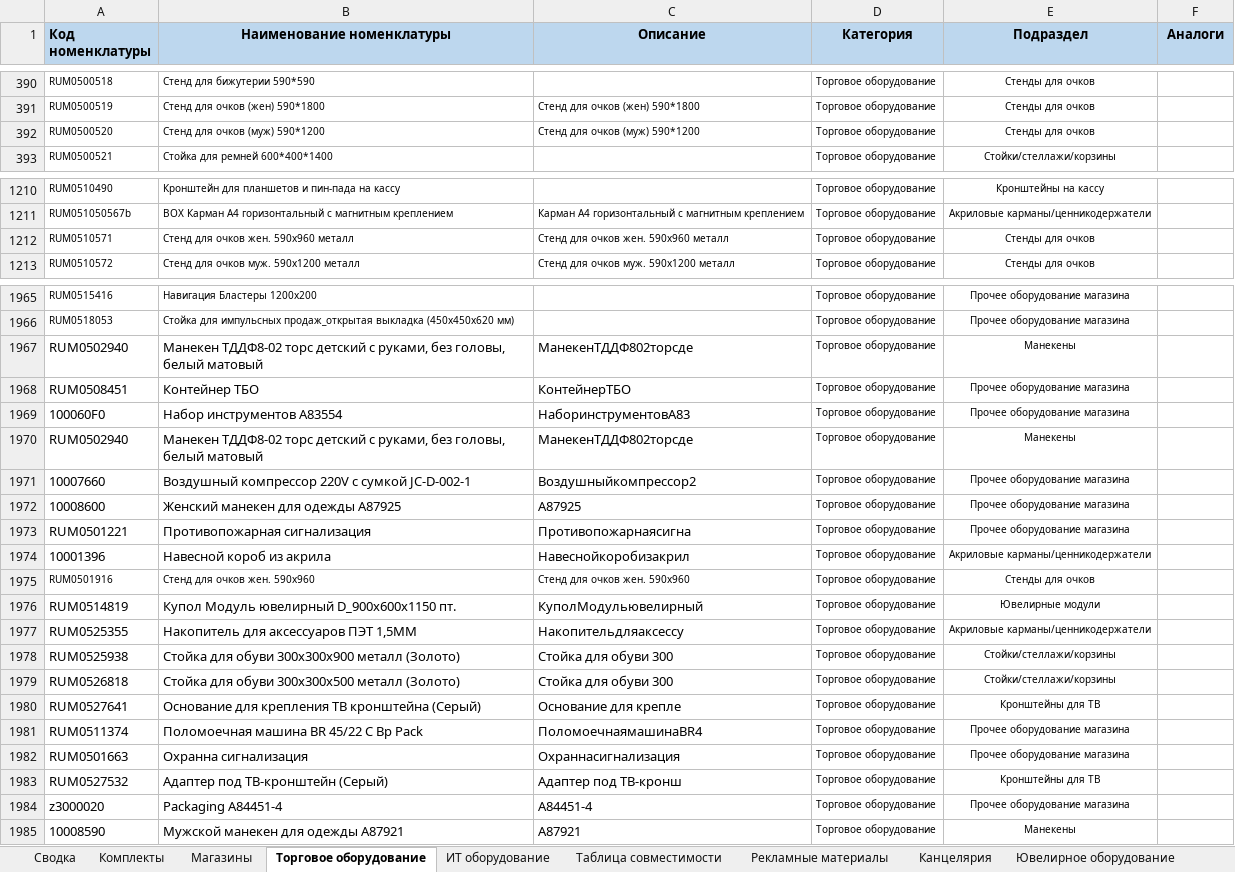
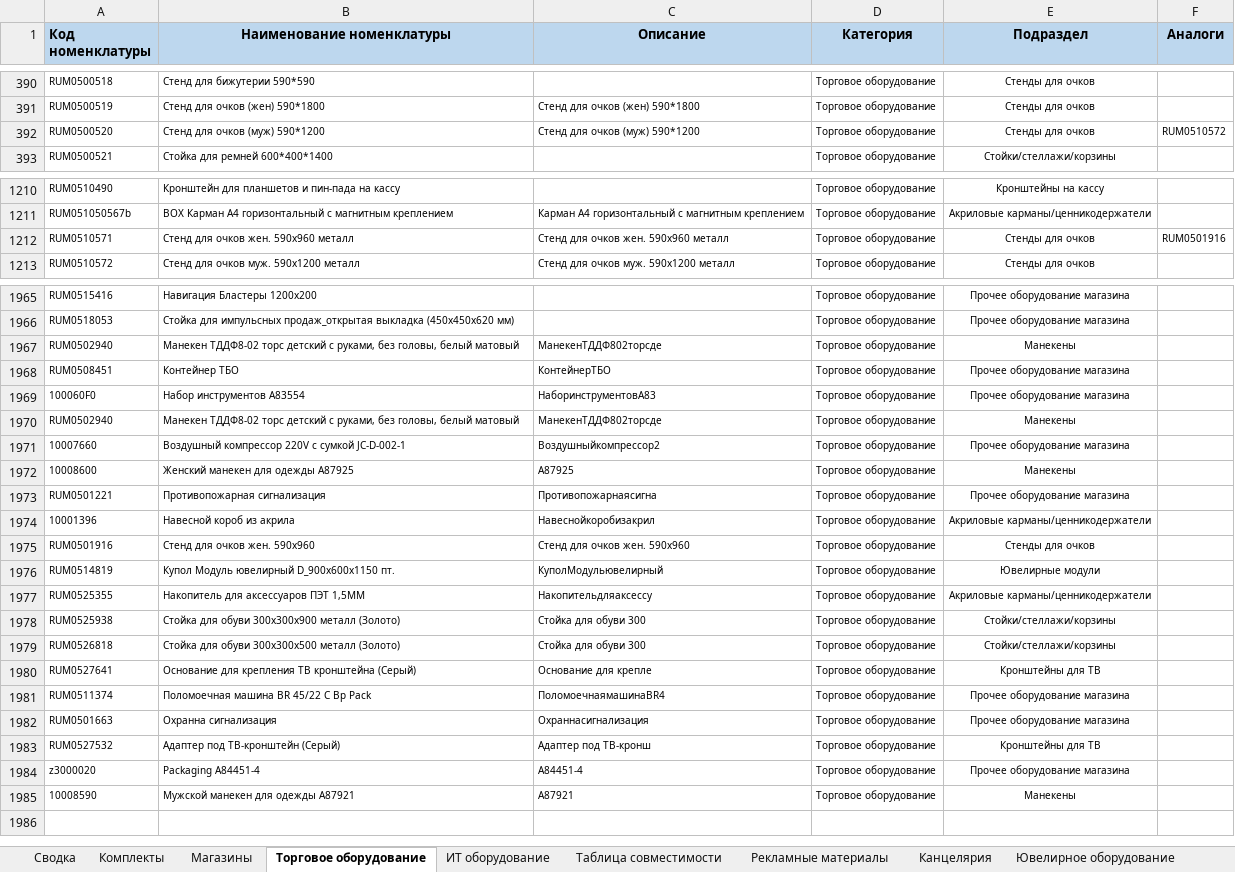
Before and after one commit to skbmaksim82-byte/Portal-zakazov, an Excel workbook: Список_оборудования_ФИНАЛ.xlsx, sheet Торговое оборудование, drawn as a sheet; only a part is shown, gaps mark what is left out; values as stored, in another font and other column widths than the file's, no borders; the diff names each change by its address in the sheet, - before the commit and + after, or states it on an @@ line.

```diff
--- a/Список_оборудования_ФИНАЛ.xlsx (sheet Торговое оборудование)
+++ b/Список_оборудования_ФИНАЛ.xlsx (sheet Торговое оборудование)
-F392 (Аналоги): (empty)
+F392 (Аналоги): RUM0510572
-F1212 (Аналоги): (empty)
+F1212 (Аналоги): RUM0501916
@@ A1967:C1974 text size: smaller @@
-E1972 (Подраздел): Прочее оборудование магазина
+E1972 (Подраздел): Манекены
@@ A1976:C1985 text size: smaller @@
```
Also changed, not shown: sheet Рекламные материалы.
